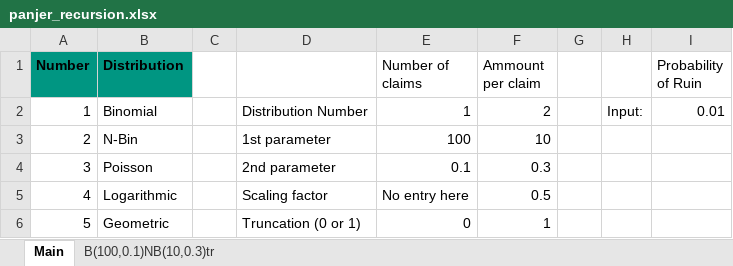
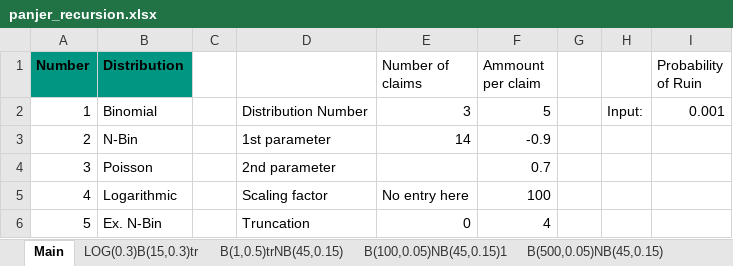
Before and after one commit to XaverWangerpohl/Panjer_recursion, an Excel workbook: panjer_recursion.xlsx, sheet Main, drawn as a sheet; values as stored, in another font and other column widths than the file's, no borders; table styles not drawn; the diff names each change by its address in the sheet, - before the commit and + after, or states it on an @@ line.

```diff
--- a/panjer_recursion.xlsx (sheet Main)
+++ b/panjer_recursion.xlsx (sheet Main)
-sheet tab: B(100,0.1)NB(10,0.3)tr
+sheet tab: LOG(0.3)B(15,0.3)tr
+sheet tab: B(1,0.5)trNB(45,0.15)
+sheet tab: B(100,0.05)NB(45,0.15)1
+sheet tab: B(500,0.05)NB(45,0.15)
-E2 (Number of claims): 1
+E2 (Number of claims): 3
-F2 (Ammount per claim): 2
+F2 (Ammount per claim): 5
-I2 (Probability of Ruin): 0.01
+I2 (Probability of Ruin): 0.001
-E3 (Number of claims): 100
+E3 (Number of claims): 14
-F3 (Ammount per claim): 10
+F3 (Ammount per claim): -0.9
-E4 (Number of claims): 0.1
+E4 (Number of claims): (empty)
-F4 (Ammount per claim): 0.3
+F4 (Ammount per claim): 0.7
-F5 (Ammount per claim): 0.5
+F5 (Ammount per claim): 100
-B6 (Distribution): Geometric
+B6 (Distribution): Ex. N-Bin
-D6: Truncation (0 or 1)
+D6: Truncation
-F6 (Ammount per claim): 1
+F6 (Ammount per claim): 4
```
Also changed, not shown: other sheet tabs, charts or pictures, 3 other files.
